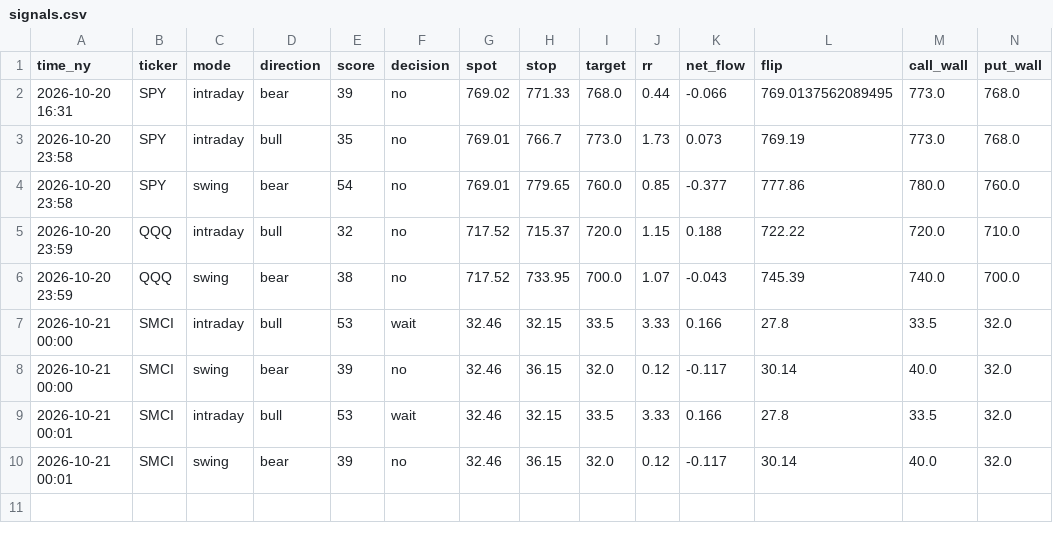
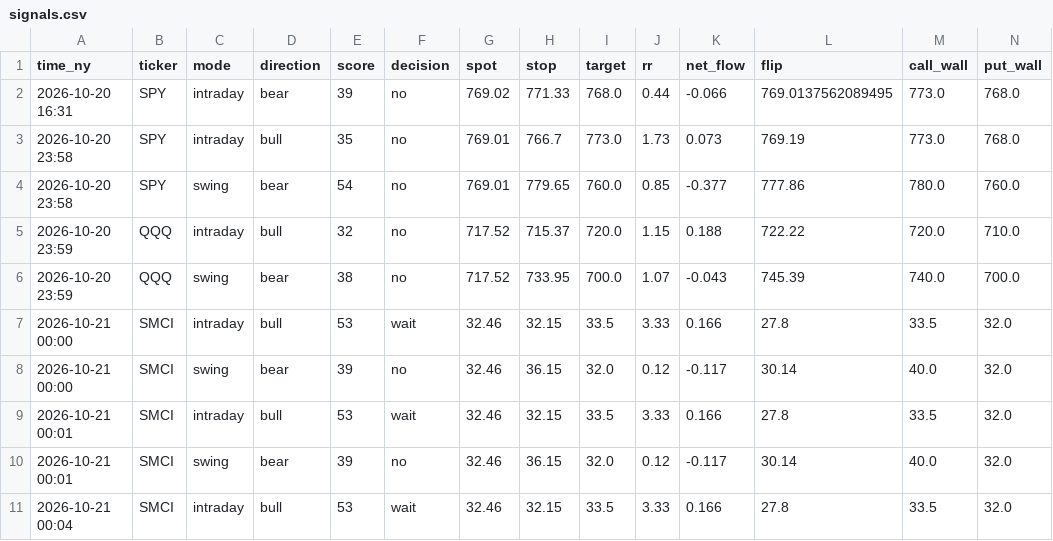
Before and after one commit to asrarabha8-cmyk/macdscanner, a CSV file: flow_confirm/data/signals.csv, drawn as a sheet; only a part is shown; rows hold the shown columns only; the diff names each change by its address in the sheet, - before the commit and + after, or states it on an @@ line.

Commit message:
flow check 2026-10-21

```diff
--- a/flow_confirm/data/signals.csv
+++ b/flow_confirm/data/signals.csv
+row 11: 2026-10-21 00:04 | SMCI | intraday | bull | 53 | wait | 32.46 | 32.15 | 33.5 | 3.33 | 0.166 | 27.8 | 33.5 | 32.0
```
